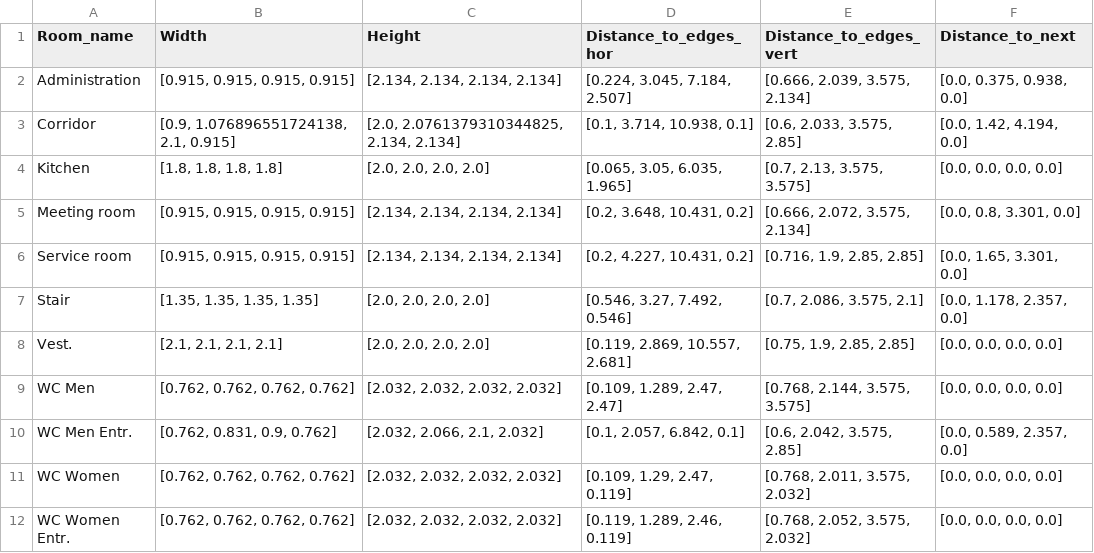
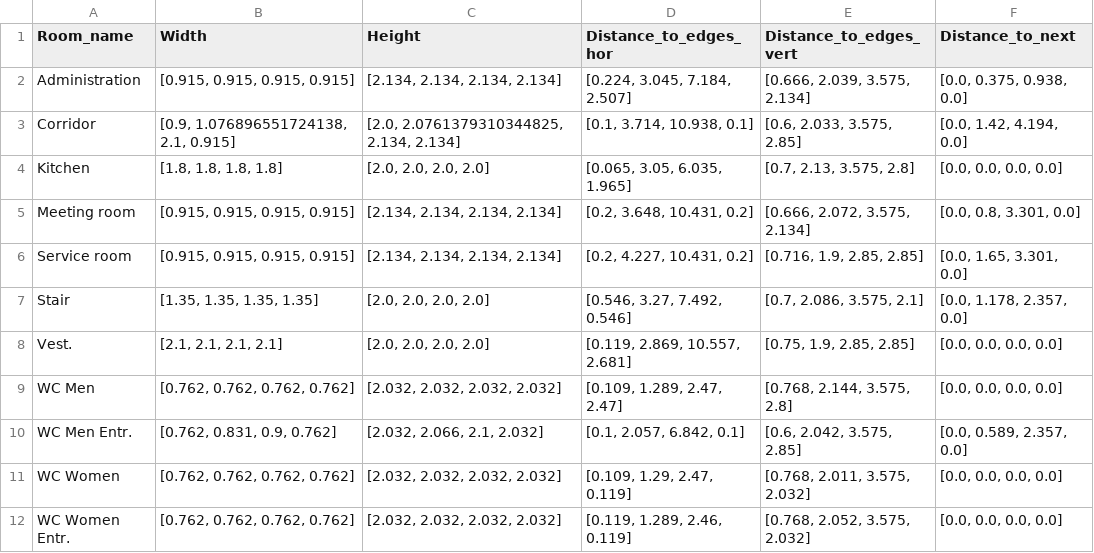
Before and after one commit to ehtick/Revit-super-constraints, a CSV file: data/tables/doors_report_roomname.csv, drawn as a sheet.

```diff
--- a/data/tables/doors_report_roomname.csv
+++ b/data/tables/doors_report_roomname.csv
@@ -3,3 +3,3 @@ Administration,"[0.915, 0.915, 0.915, 0.915]","[2.134, 2.134, 2.134, 2.134]","[0
 Corridor,"[0.9, 1.076896551724138, 2.1, 0.915]","[2.0, 2.0761379310344825, 2.134, 2.134]","[0.1, 3.714, 10.938, 0.1]","[0.6, 2.033, 3.575, 2.85]","[0.0, 1.42, 4.194, 0.0]"
-Kitchen,"[1.8, 1.8, 1.8, 1.8]","[2.0, 2.0, 2.0, 2.0]","[0.065, 3.05, 6.035, 1.965]","[0.7, 2.13, 3.575, 3.575]","[0.0, 0.0, 0.0, 0.0]"
+Kitchen,"[1.8, 1.8, 1.8, 1.8]","[2.0, 2.0, 2.0, 2.0]","[0.065, 3.05, 6.035, 1.965]","[0.7, 2.13, 3.575, 2.8]","[0.0, 0.0, 0.0, 0.0]"
 Meeting room,"[0.915, 0.915, 0.915, 0.915]","[2.134, 2.134, 2.134, 2.134]","[0.2, 3.648, 10.431, 0.2]","[0.666, 2.072, 3.575, 2.134]","[0.0, 0.8, 3.301, 0.0]"
@@ -8,3 +8,3 @@ Stair,"[1.35, 1.35, 1.35, 1.35]","[2.0, 2.0, 2.0, 2.0]","[0.546, 3.27, 7.492, 0.
 Vest.,"[2.1, 2.1, 2.1, 2.1]","[2.0, 2.0, 2.0, 2.0]","[0.119, 2.869, 10.557, 2.681]","[0.75, 1.9, 2.85, 2.85]","[0.0, 0.0, 0.0, 0.0]"
-WC Men,"[0.762, 0.762, 0.762, 0.762]","[2.032, 2.032, 2.032, 2.032]","[0.109, 1.289, 2.47, 2.47]","[0.768, 2.144, 3.575, 3.575]","[0.0, 0.0, 0.0, 0.0]"
+WC Men,"[0.762, 0.762, 0.762, 0.762]","[2.032, 2.032, 2.032, 2.032]","[0.109, 1.289, 2.47, 2.47]","[0.768, 2.144, 3.575, 2.8]","[0.0, 0.0, 0.0, 0.0]"
 WC Men Entr.,"[0.762, 0.831, 0.9, 0.762]","[2.032, 2.066, 2.1, 2.032]","[0.1, 2.057, 6.842, 0.1]","[0.6, 2.042, 3.575, 2.85]","[0.0, 0.589, 2.357, 0.0]"
```
Also changed, not shown: data/tables/floors_report_roomname.csv, data/tables/furniture_report_family.csv, 14 other files.
